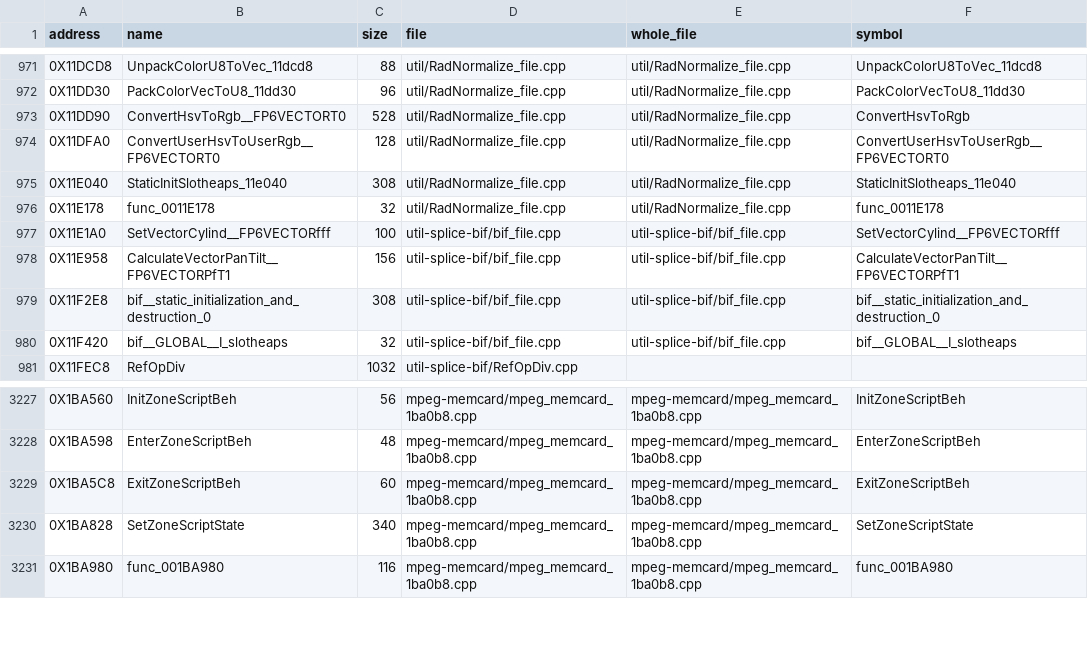
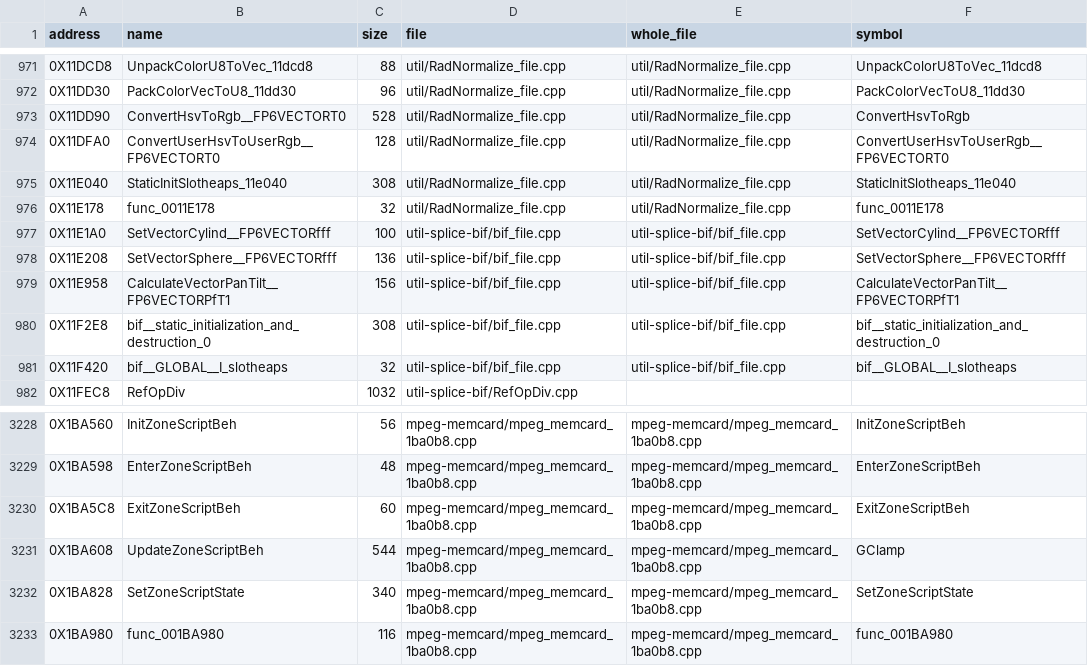
Before and after one commit to OpenThievius/sly2-decomp, a TSV file: src/MANIFEST.tsv, drawn as a sheet; only a part is shown, gaps mark what is left out; the diff names each change by its address in the sheet, - before the commit and + after, or states it on an @@ line.

Commit message:
feat(us): SetVectorSphere and UpdateZoneScriptBeh land in their files
Both drafts scored 0 with clean rules but never landed: their
whole files declared the callee and two globals under other names.
Adapted to the file's names (CalculateSinCos__FfPfT1; the int
g_2e1e40 with a pointer cast; the Clock struct for g_2dded0) and
landed through make land.

0x1BA608 makes its whole file take the VU0 flag
(config/us/vu0_regs.txt). UpdateEmitter (0x159C80) scores 0 too but
waits: its call into the file's ModifyEmitterParticles needs that
function's EMITTER_159A20 param retyped.

Verified: make land PROGRESS=0 ONLY="0x11E208 0x1BA608" (make elf
PASS, 0 differ), make check PROGRESS=0 PASS. Registry 5607 matched;
the objdiff count stays 5602 (the INCLUDE_ASM bytes already matched).

```diff
--- a/src/MANIFEST.tsv
+++ b/src/MANIFEST.tsv
+row 978: 0X11E208 | SetVectorSphere__FP6VECTORfff | 136 | util-splice-bif/bif_file.cpp | util-splice-bif/bif_file.cpp | SetVectorSphere__FP6VECTORfff
+row 3231: 0X1BA608 | UpdateZoneScriptBeh | 544 | mpeg-memcard/mpeg_memcard_1ba0b8.cpp | mpeg-memcard/mpeg_memcard_1ba0b8.cpp | GClamp
```
Also changed, not shown: config/eu/addresses.tsv, config/eu/c_status.tsv, 8 other files.
